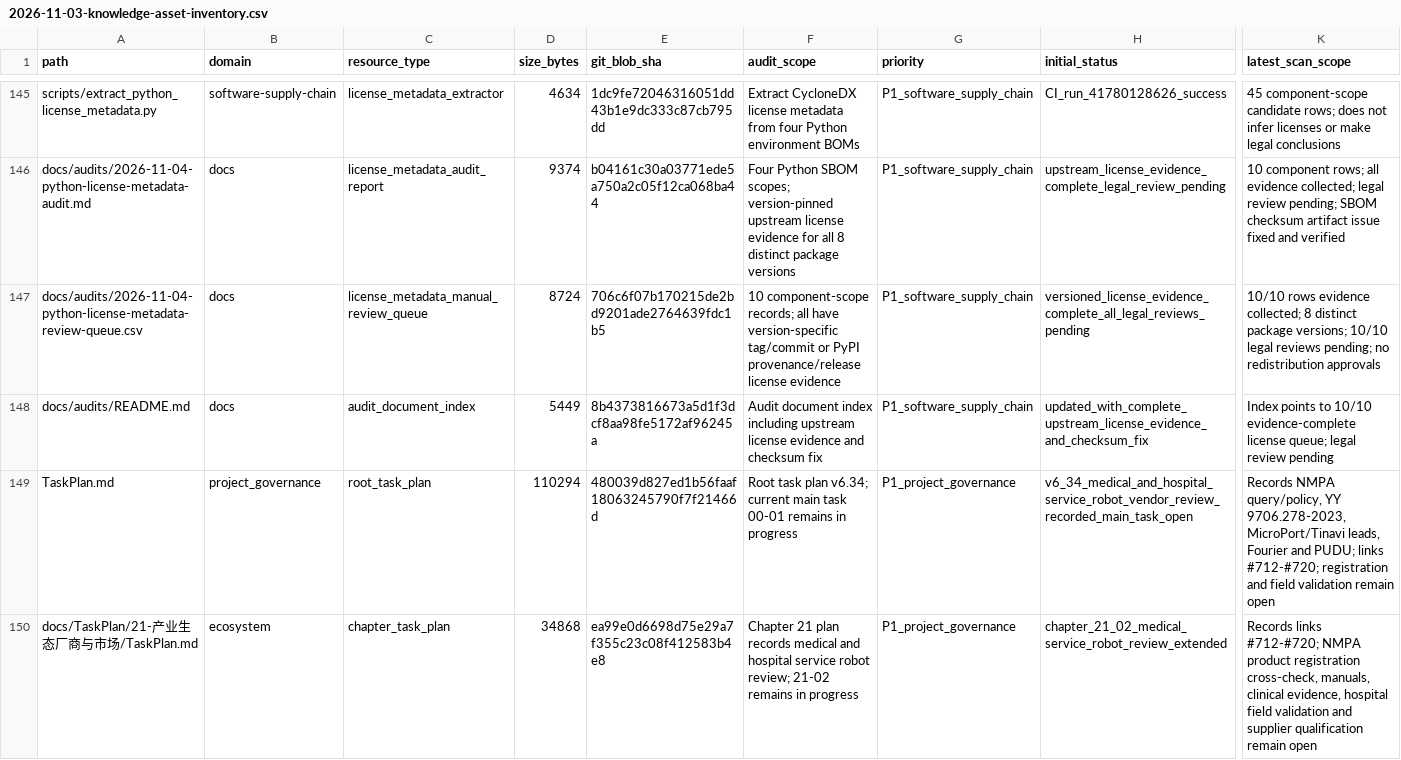
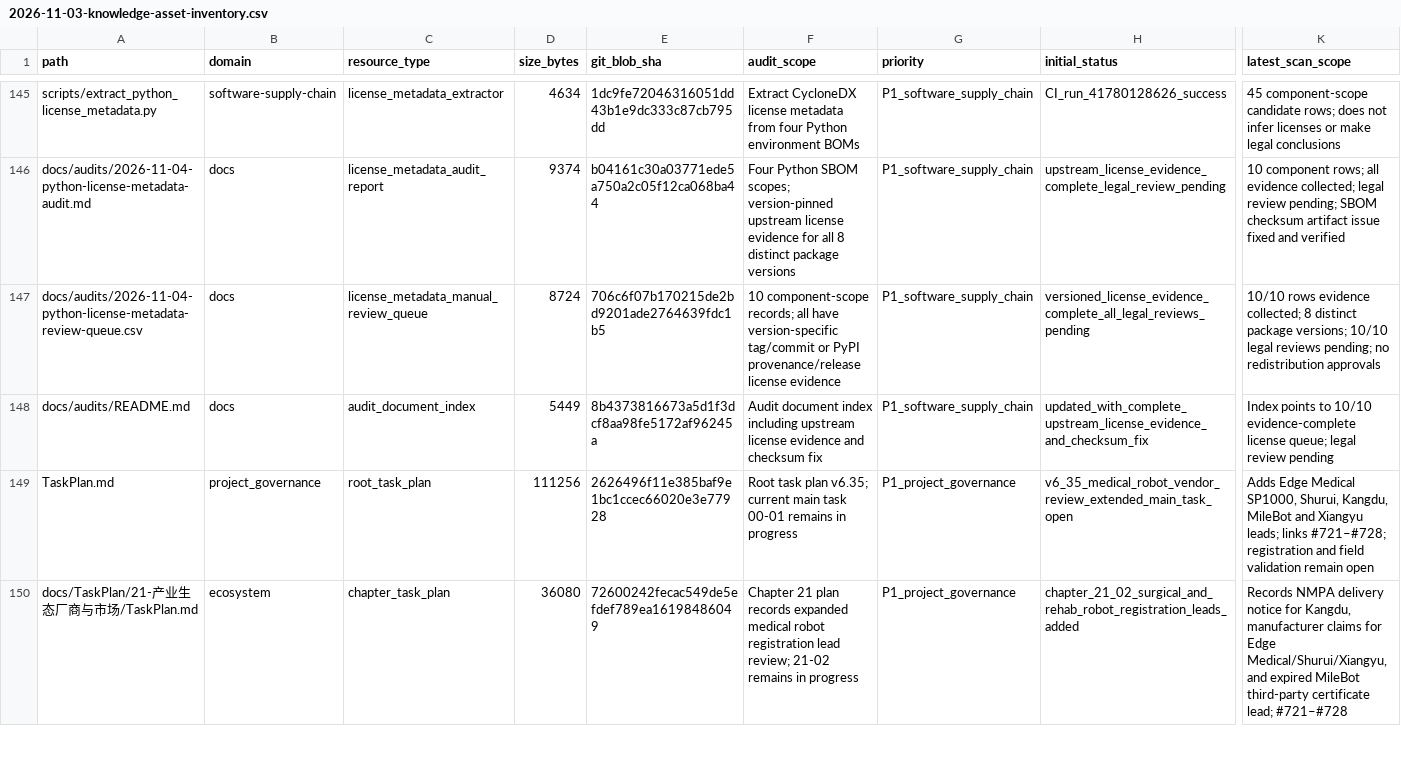
Before and after one commit to rexyll/robot_knowledgebasement, a CSV file: docs/audits/2026-11-03-knowledge-asset-inventory.csv, drawn as a sheet; only a part is shown, gaps mark what is left out; the diff covers the shown part only; the diff names each change by its address in the sheet, - before the commit and + after, or states it on an @@ line.

Commit message:
同步新增医疗机器人厂商档案后的资产清单

```diff
--- a/docs/audits/2026-11-03-knowledge-asset-inventory.csv
+++ b/docs/audits/2026-11-03-knowledge-asset-inventory.csv
-D149 (size_bytes): 110294
+D149 (size_bytes): 111256
-E149 (git_blob_sha): 480039d827ed1b56faaf18063245790f7f21466d
+E149 (git_blob_sha): 2626496f11e385baf9e1bc1ccec66020e3e77928
-F149 (audit_scope): …task plan v6.34; current main…
+F149 (audit_scope): …task plan v6.35; current main…
-H149 (initial_status): v6_34_medical_and_hospital_service_robot_vendor_review_recorded_main_task_open
+H149 (initial_status): v6_35_medical_robot_vendor_review_extended_main_task_open
-K149 (latest_scan_scope): Records NMPA query/policy, YY 9706.278-2023, MicroPort/Tinavi leads, Fourier and PUDU; links #712-#720; registration and…
+K149 (latest_scan_scope): Adds Edge Medical SP1000, Shurui, Kangdu, MileBot and Xiangyu leads; links #721–#728; registration and…
-D150 (size_bytes): 34868
+D150 (size_bytes): 36080
-E150 (git_blob_sha): ea99e0d6698d75e29a7f355c23c08f412583b4e8
+E150 (git_blob_sha): 72600242fecac549de5efdef789ea16198486049
-F150 (audit_scope): …plan records medical and hospital service robot review; 21-02…
+F150 (audit_scope): …plan records expanded medical robot registration lead review; 21-02…
-H150 (initial_status): chapter_21_02_medical_service_robot_review_extended
+H150 (initial_status): chapter_21_02_surgical_and_rehab_robot_registration_leads_added
-K150 (latest_scan_scope): Records links #712-#720; NMPA product registration cross-check, manuals, clinical evidence, hospital field validation and supplier qualification remain open
+K150 (latest_scan_scope): Records NMPA delivery notice for Kangdu, manufacturer claims for Edge Medical/Shurui/Xiangyu, and expired MileBot third-party certificate lead; #721–#728
```
Also changed, not shown: 10 edited cells elsewhere in this file.
